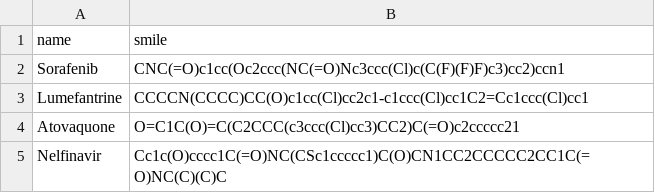
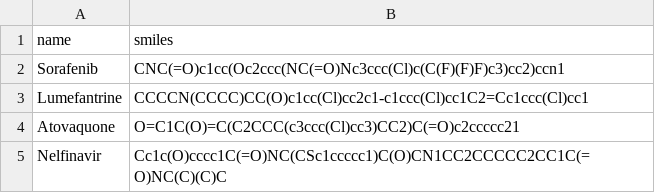
Before and after one commit to RekerLab/TuNa-AI, a CSV file: data/eval_chemical_dict.csv, drawn as a sheet; only a part is shown.

Commit message:
Update eval_chemical_dict.csv

```diff
--- a/data/eval_chemical_dict.csv
+++ b/data/eval_chemical_dict.csv
@@ -1,2 +1,2 @@
-name,smile
+name,smiles
 Sorafenib,CNC(=O)c1cc(Oc2ccc(NC(=O)Nc3ccc(Cl)c(C(F)(F)F)c3)cc2)ccn1
```
